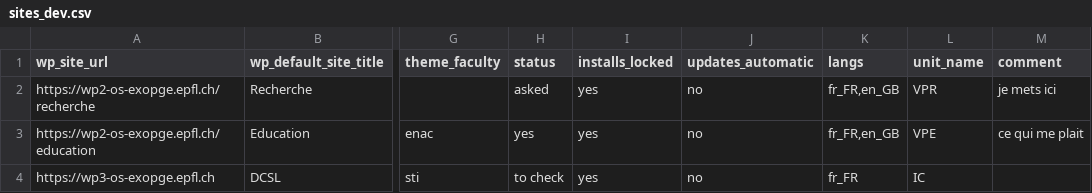
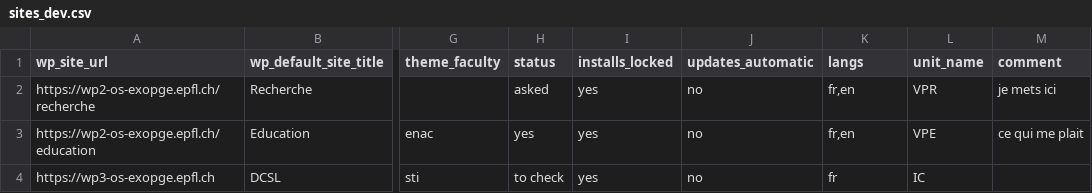
Before and after one commit to epfl-si/jahia2wp, a CSV file: data/csv/sites_dev.csv, drawn as a sheet; only a part is shown, gaps mark what is left out; the diff names each change by its address in the sheet, - before the commit and + after, or states it on an @@ line.

```diff
--- a/data/csv/sites_dev.csv
+++ b/data/csv/sites_dev.csv
-K2:K3 (langs): fr_FR,en_GB
+K2:K3 (langs): fr,en
-K4 (langs): fr_FR
+K4 (langs): fr
```
Also changed, not shown: data/csv/sites_wp.csv, 1 other file.
